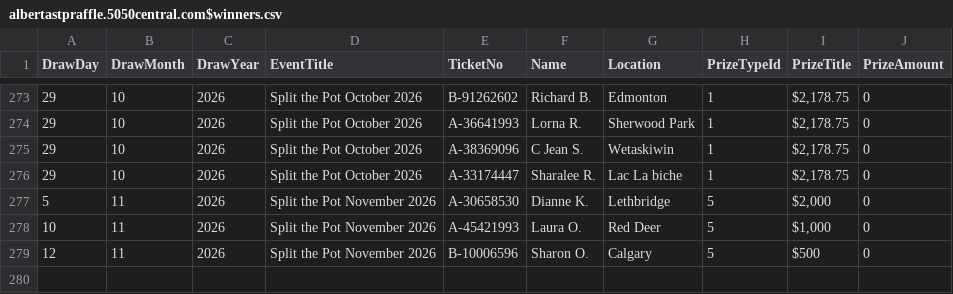
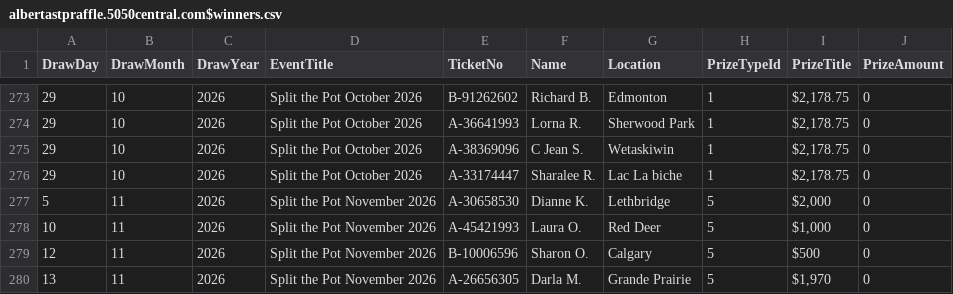
Before and after one commit to AscendFS/winners-list, a CSV file: albertastpraffle.5050central.com$winners.csv, drawn as a sheet; only a part is shown, gaps mark what is left out; the diff names each change by its address in the sheet, - before the commit and + after, or states it on an @@ line.

Commit message:
Update albertastpraffle.5050central.com$winners.csv

```diff
--- a/albertastpraffle.5050central.com$winners.csv
+++ b/albertastpraffle.5050central.com$winners.csv
+row 280: 13 | 11 | 2026 | Split the Pot November 2026 | A-26656305 | Darla M. | Grande Prairie | 5 | $1,970 | 0
```
